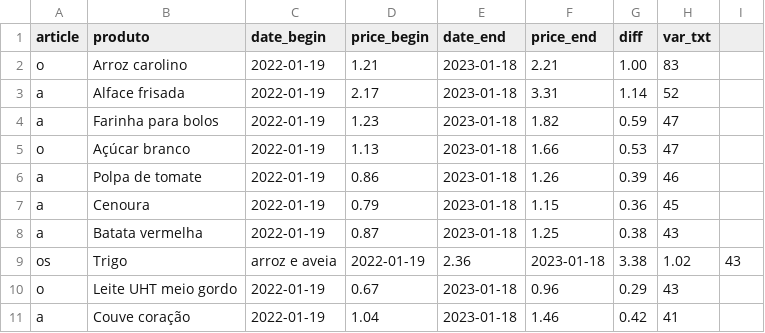
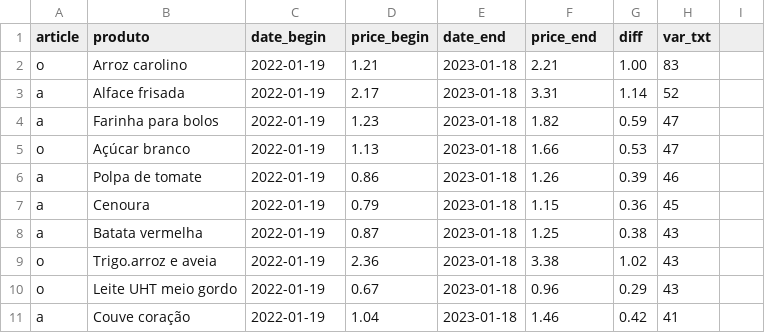
Before and after one commit to ruimgbarros/precos-api, a CSV file: prices_product.csv, drawn as a sheet; removed rows and columns are numbered as before the commit, all else as after; the diff names each change by its address in the sheet, - before the commit and + after, or states it on an @@ line.

Commit message:
Update prices_product.csv

```diff
--- a/prices_product.csv
+++ b/prices_product.csv
-row 9: os | Trigo | arroz e aveia | 2022-01-19 | 2.36 | 2023-01-18 | 3.38 | 1.02 | 43
+row 9: o | Trigo.arroz e aveia | 2022-01-19 | 2.36 | 2023-01-18 | 3.38 | 1.02 | 43
```
